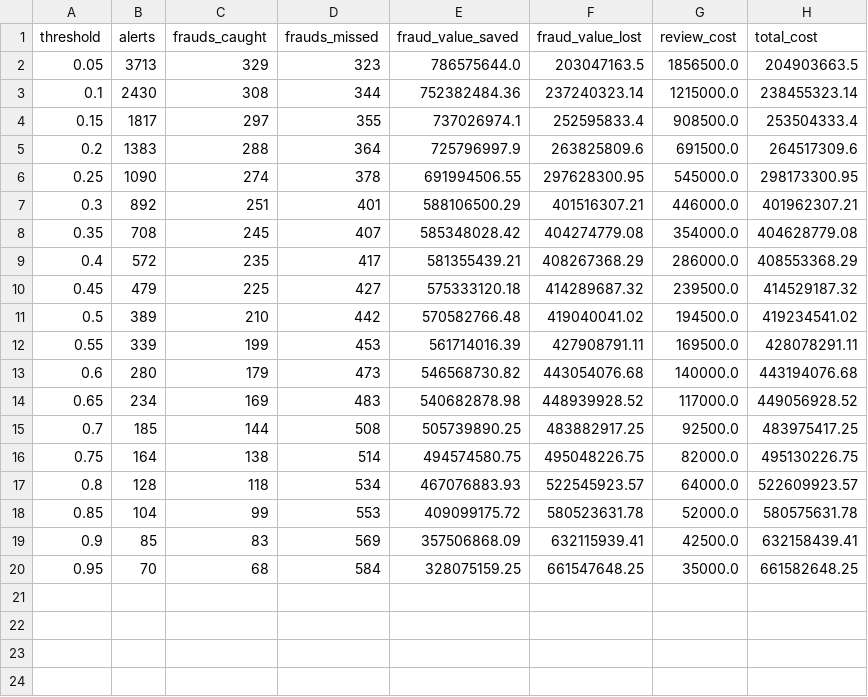
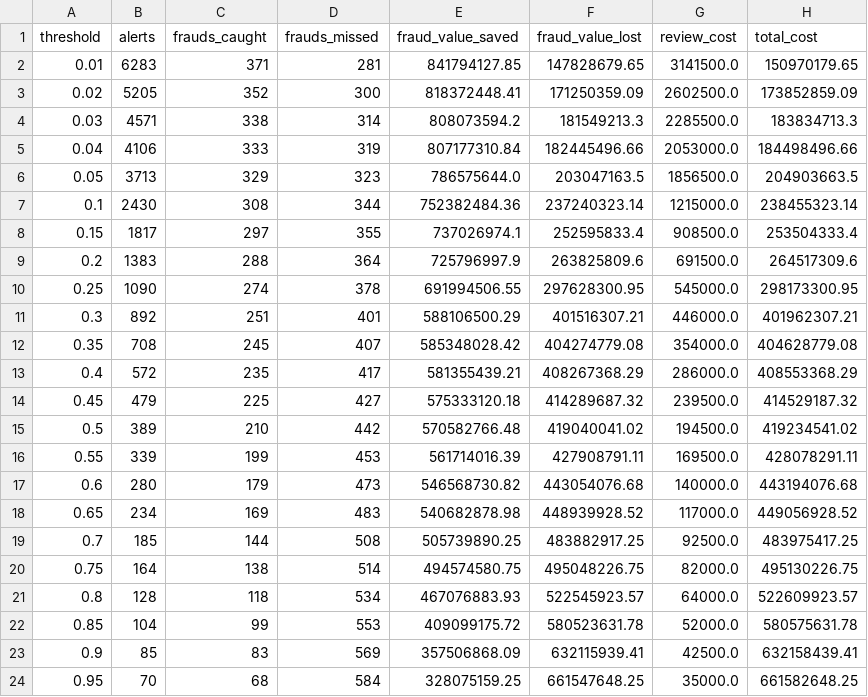
Before and after one commit to burujula-jaidev-prasad/sentinel-fraud-detection, a CSV file: docs/data/cost_curve.csv, drawn as a sheet; the diff names each change by its address in the sheet, - before the commit and + after, or states it on an @@ line.

```diff
--- a/docs/data/cost_curve.csv
+++ b/docs/data/cost_curve.csv
+row 2: 0.01 | 6283 | 371 | 281 | 841794127.85 | 147828679.65 | 3141500.0 | 150970179.65
+row 3: 0.02 | 5205 | 352 | 300 | 818372448.41 | 171250359.09 | 2602500.0 | 173852859.09
+row 4: 0.03 | 4571 | 338 | 314 | 808073594.2 | 181549213.3 | 2285500.0 | 183834713.3
+row 5: 0.04 | 4106 | 333 | 319 | 807177310.84 | 182445496.66 | 2053000.0 | 184498496.66
```
Also changed, not shown: docs/data/cost_sensitivity.csv, outputs/data/cost_curve.csv, 4 other files.
